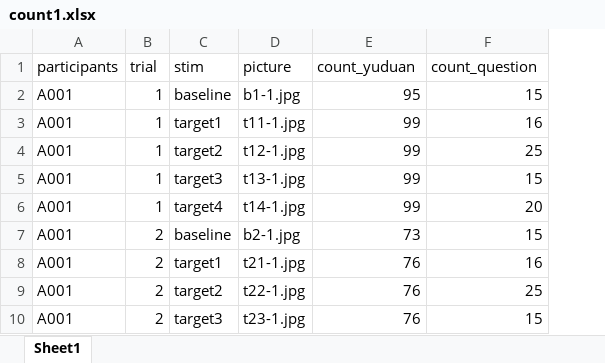
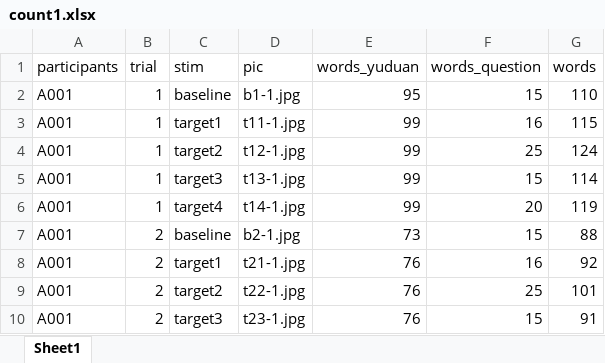
Before and after one commit to yajuandata/yajuan_phd, an Excel workbook: info/count1.xlsx, sheet Sheet1, drawn as a sheet; only a part is shown; values as stored, in another font and other column widths than the file's, no borders; the diff names each change by its address in the sheet, - before the commit and + after, or states it on an @@ line.

Commit message:
更正字数信息文件

```diff
--- a/info/count1.xlsx (sheet Sheet1)
+++ b/info/count1.xlsx (sheet Sheet1)
+column G (words), rows 2-10: 110 | 115 | 124 | 114 | 119 | 88 | 92 | 101 | 91
-D1: picture
+D1: pic
-E1: count_yuduan
+E1: words_yuduan
-F1: count_question
+F1: words_question
```
